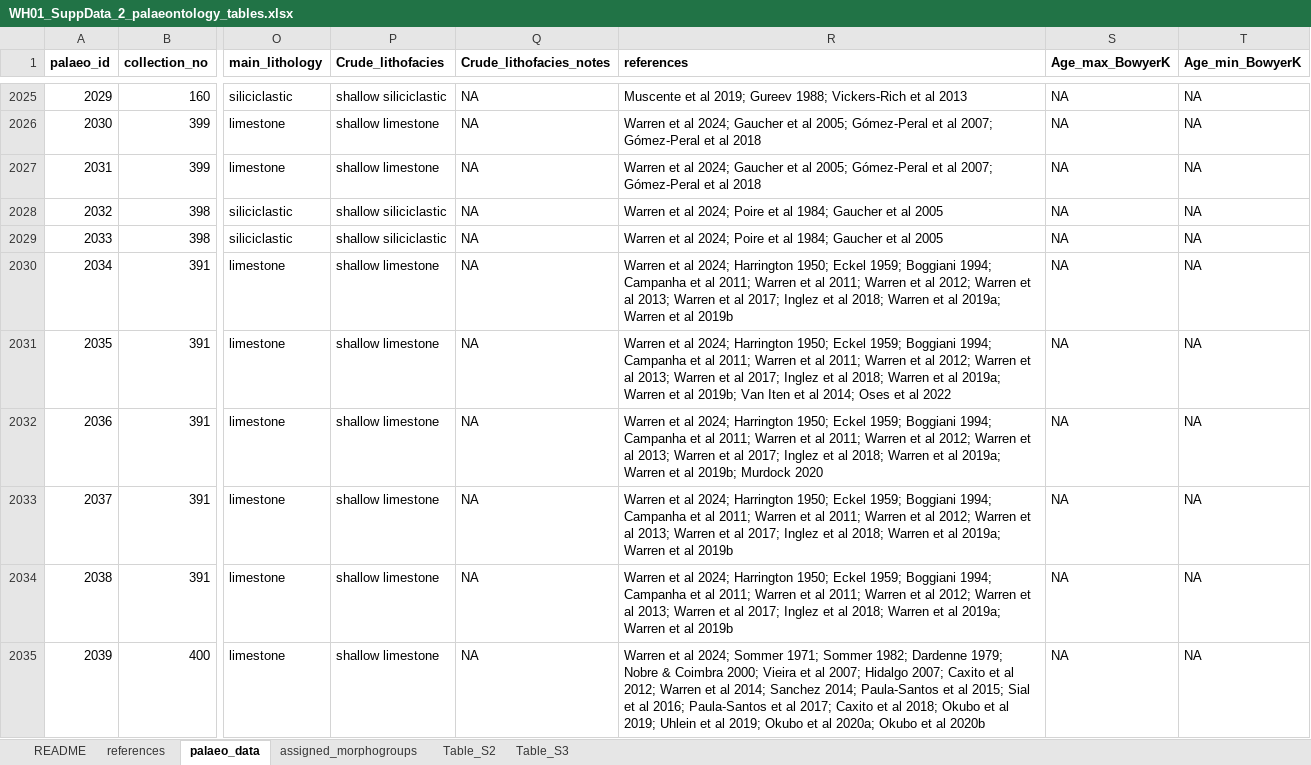
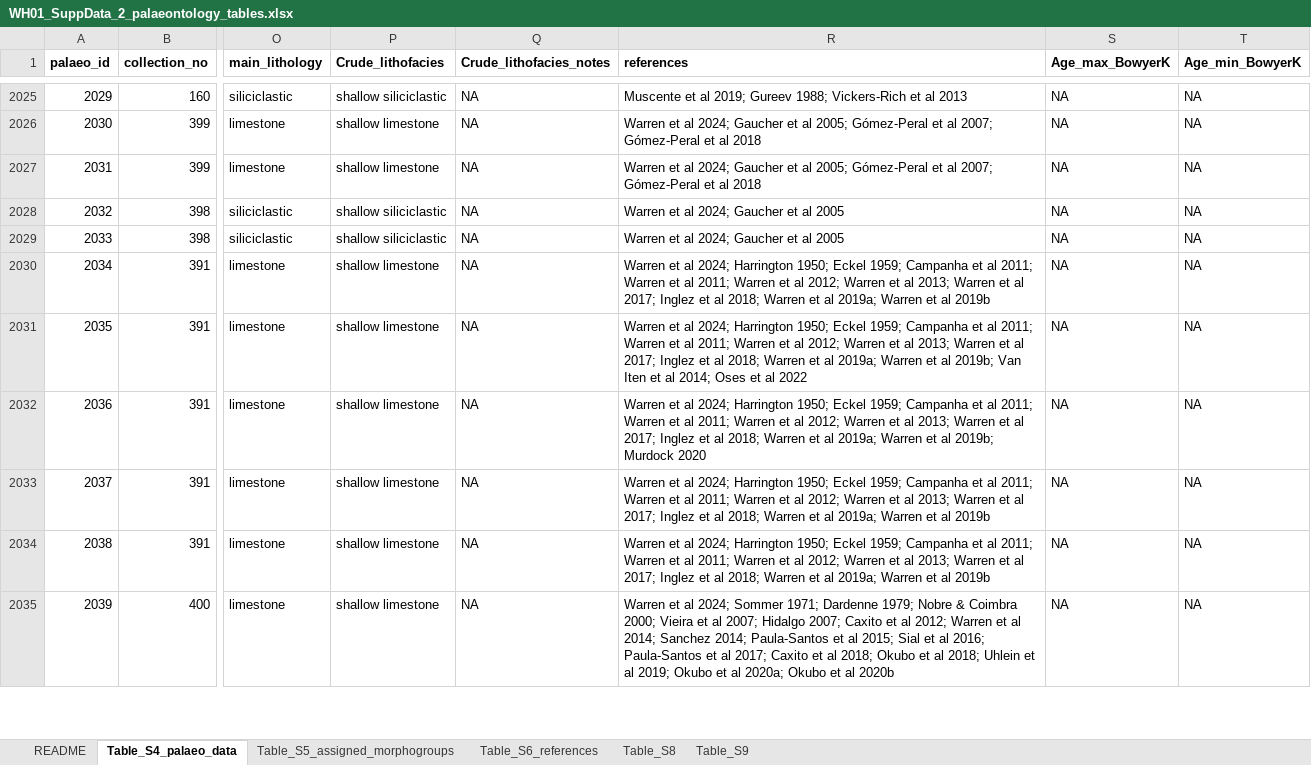
Before and after one commit to twwh01/Ediacaran_climate_framework, an Excel workbook: data/processed/WH01_SuppData_2_palaeontology_tables.xlsx, sheet Table_S4_palaeo_data, drawn as a sheet; only a part is shown, gaps mark what is left out; values as stored, in another font and other column widths than the file's, no borders; the diff covers the shown part only; the diff names each change by its address in the sheet, - before the commit and + after, or states it on an @@ line.

Commit message:
updates for GSA Bulletin formatting
updating table and figure formatting for GSA Bull proofing

```diff
--- a/data/processed/WH01_SuppData_2_palaeontology_tables.xlsx (sheet Table_S4_palaeo_data)
+++ b/data/processed/WH01_SuppData_2_palaeontology_tables.xlsx (sheet Table_S4_palaeo_data)
-sheet tab: references
+sheet tab: Table_S6_references
-sheet tab: palaeo_data
+sheet tab: Table_S4_palaeo_data
-sheet tab: assigned_morphogroups
+sheet tab: Table_S5_assigned_morphogroups
-sheet tab: Table_S2
+sheet tab: Table_S8
-sheet tab: Table_S3
+sheet tab: Table_S9
@@ sheet tab order changed: README | Table_S4_palaeo_data | Table_S5_assigned_morphogroups | Table_S6_references | Table_S8 | Table_S9 @@
-R2028:R2029 (references): …al 2024; Poire et al 1984; Gaucher et…
+R2028:R2029 (references): …al 2024; Gaucher et…
-R2030 (references): …Eckel 1959; Boggiani 1994; Campanha et…
+R2030 (references): …Eckel 1959; Campanha et…
-R2031 (references): …Eckel 1959; Boggiani 1994; Campanha et…
+R2031 (references): …Eckel 1959; Campanha et…
-R2032 (references): …Eckel 1959; Boggiani 1994; Campanha et…
+R2032 (references): …Eckel 1959; Campanha et…
-R2033:R2034 (references): …Eckel 1959; Boggiani 1994; Campanha et…
+R2033:R2034 (references): …Eckel 1959; Campanha et…
-R2035 (references): …Sommer 1971; Sommer 1982; Dardenne 1979; Nobre & Coimbra 2000; Vieira et al 2007; Hidalgo 2007; Caxito et al 2012; Warren et al 2014; Sanchez 2014; Paula-Santos et al 2015; Sial et al 2016; Paula-Santos et al 2017; Caxito et al 2018; Okubo et al 2019; Uhlein et…
+R2035 (references): …Sommer 1971; Dardenne 1979; Nobre & Coimbra 2000; Vieira et al 2007; Hidalgo 2007; Caxito et al 2012; Warren et al 2014; Sanchez 2014; Paula-Santos et al 2015; Sial et al 2016; Paula-Santos et al 2017; Caxito et al 2018; Okubo et al 2018; Uhlein et…
```
Also changed, not shown: 46 edited cells elsewhere in this sheet, sheet Table_S6_references, sheet Table_S9, sheet README, data/processed/WH01_SuppData_1_deposits_tables.xlsx, data/raw/WH01_SuppData_1_deposits.xlsx, 26 other files.
